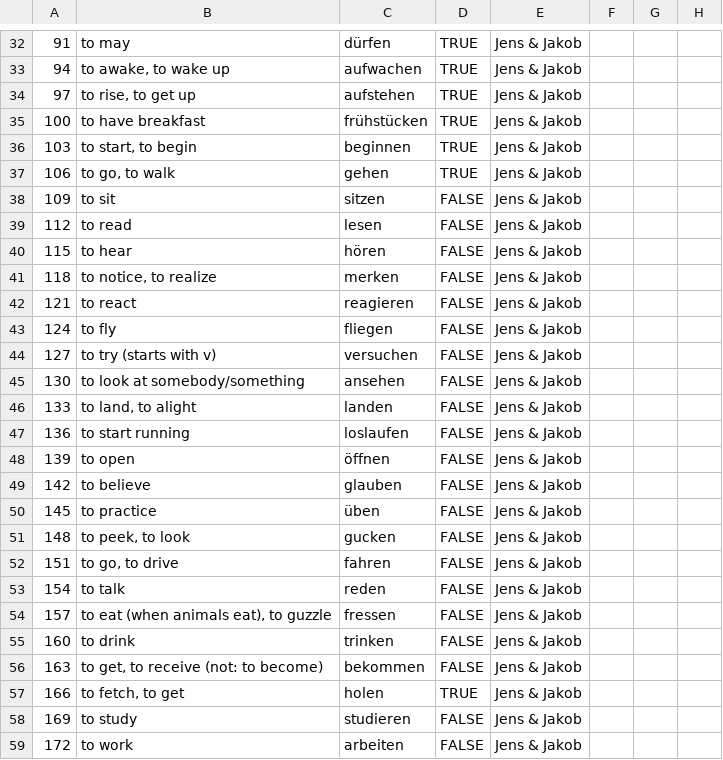
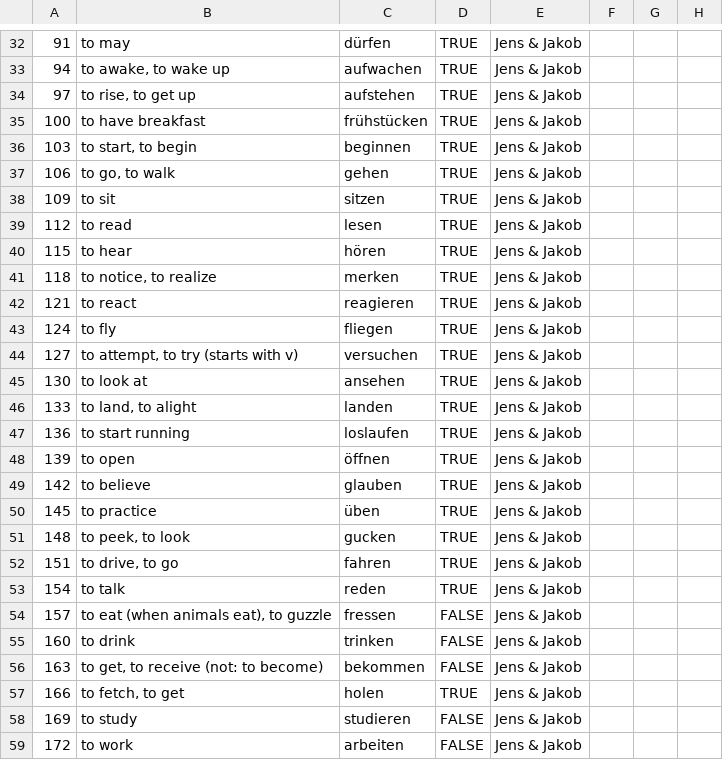
Before and after one commit to Heaven31415/vocabulary-trainer-2, a CSV file: data/Verbs.csv, drawn as a sheet; only a part is shown, gaps mark what is left out; the diff names each change by its address in the sheet, - before the commit and + after, or states it on an @@ line.

Commit message:
Update data files.

```diff
--- a/data/Verbs.csv
+++ b/data/Verbs.csv
-D38:D53: FALSE
+D38:D53: TRUE
-B44: to try (starts with v)
+B44: to attempt, to try (starts with v)
-B45: to look at somebody/something
+B45: to look at
-B52: to go, to drive
+B52: to drive, to go
```
Also changed, not shown: 3 other files.
